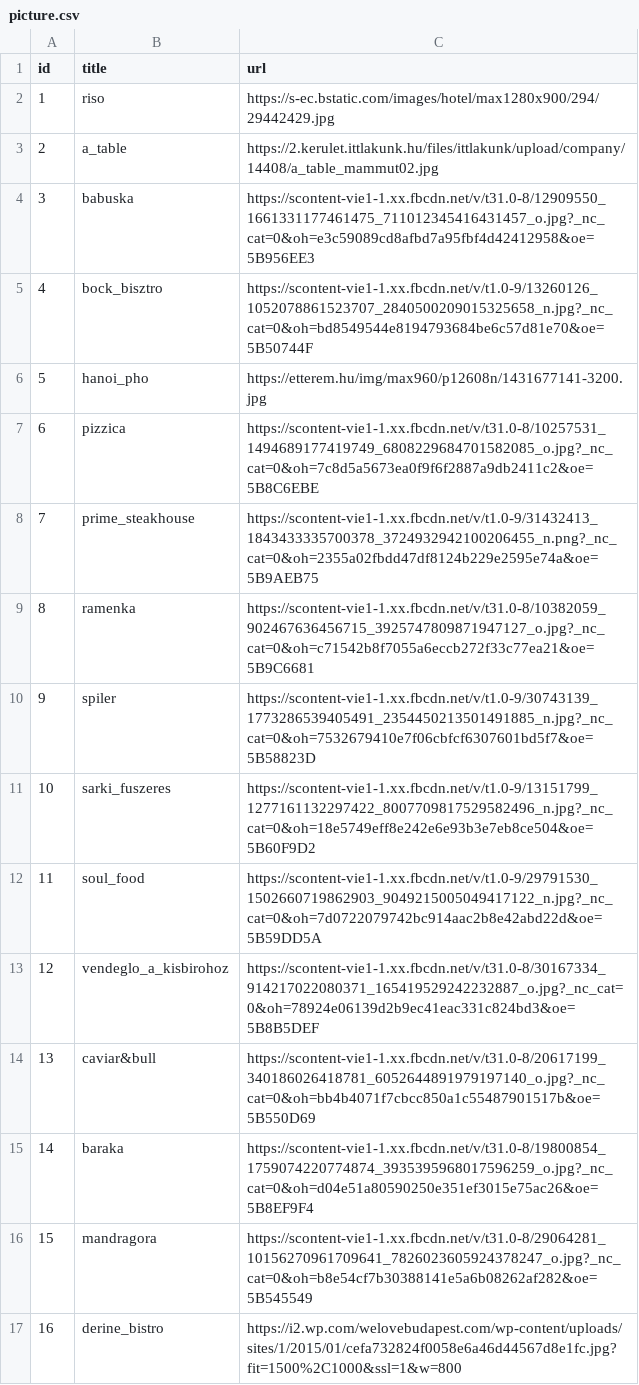
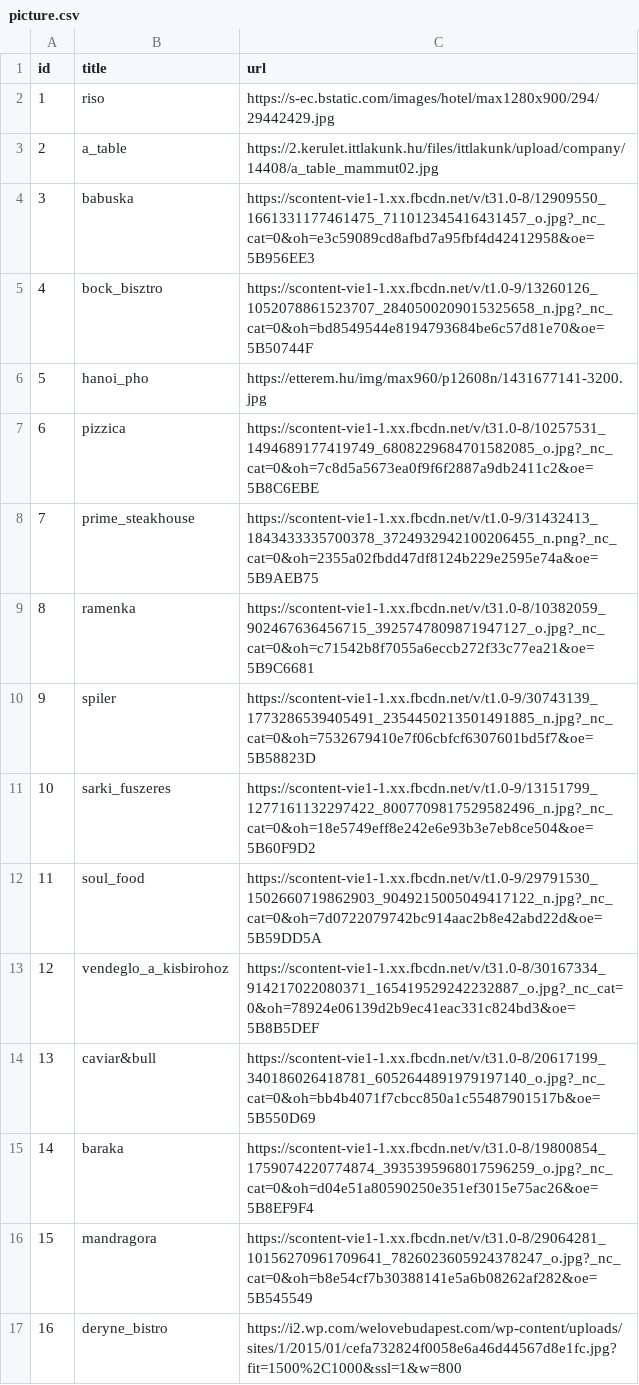
Before and after one commit to nethzyr/reserved, a CSV file: src/main/resources/config/liquibase/demo_fixtures/picture.csv, drawn as a sheet.

```diff
--- a/src/main/resources/config/liquibase/demo_fixtures/picture.csv
+++ b/src/main/resources/config/liquibase/demo_fixtures/picture.csv
@@ -16,2 +16,2 @@ id;title;url
 15;mandragora;https://scontent-vie1-1.xx.fbcdn.net/v/t31.0-8/29064281_10156270961709641_7826023605924378247_o.jpg?_nc_cat=0&oh=b8e54cf7b30388141e5a6b08262af282&oe=5B545549
-16;derine_bistro;https://i2.wp.com/welovebudapest.com/wp-content/uploads/sites/1/2015/01/cefa732824f0058e6a46d44567d8e1fc.jpg?fit=1500%2C1000&ssl=1&w=800
+16;deryne_bistro;https://i2.wp.com/welovebudapest.com/wp-content/uploads/sites/1/2015/01/cefa732824f0058e6a46d44567d8e1fc.jpg?fit=1500%2C1000&ssl=1&w=800
```
Also changed, not shown: src/main/resources/config/liquibase/demo_fixtures/food.csv, src/main/resources/config/liquibase/demo_fixtures/kitchen.csv, 2 other files.
